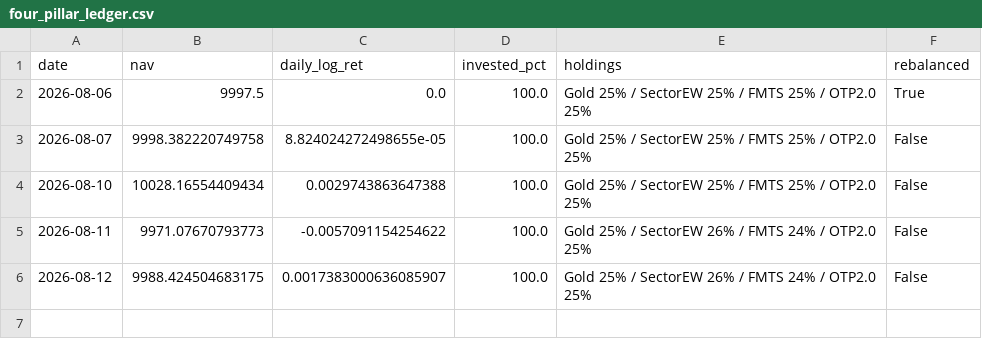
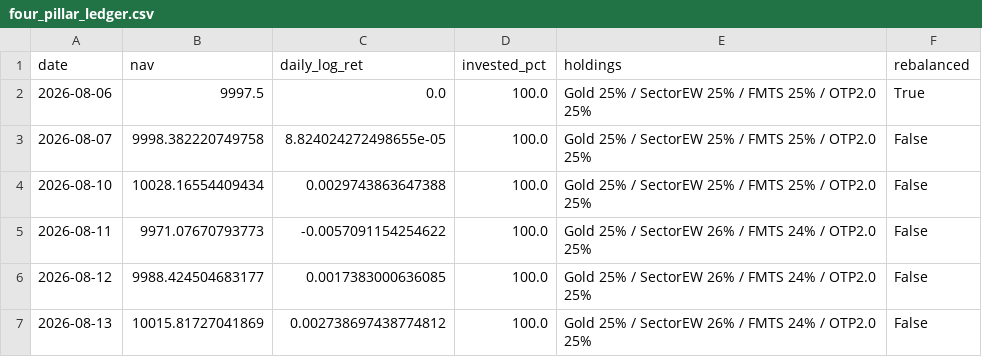
Before and after one commit to Mariokeyrouz/market-dashboard-otp2-paper-trading-, a CSV file: four_pillar_ledger.csv, drawn as a sheet.

```diff
--- a/four_pillar_ledger.csv
+++ b/four_pillar_ledger.csv
@@ -5,2 +5,3 @@ date,nav,daily_log_ret,invested_pct,holdings,rebalanced
 2026-08-11,9971.07670793773,-0.0057091154254622,100.0,Gold 25% / SectorEW 26% / FMTS 24% / OTP2.0 25%,False
-2026-08-12,9988.424504683175,0.0017383000636085907,100.0,Gold 25% / SectorEW 26% / FMTS 24% / OTP2.0 25%,False
+2026-08-12,9988.424504683177,0.0017383000636085,100.0,Gold 25% / SectorEW 26% / FMTS 24% / OTP2.0 25%,False
+2026-08-13,10015.81727041869,0.002738697438774812,100.0,Gold 25% / SectorEW 26% / FMTS 24% / OTP2.0 25%,False
```
Also changed, not shown: factor_ledger.csv, momentum_ledger.csv, 11 other files.
